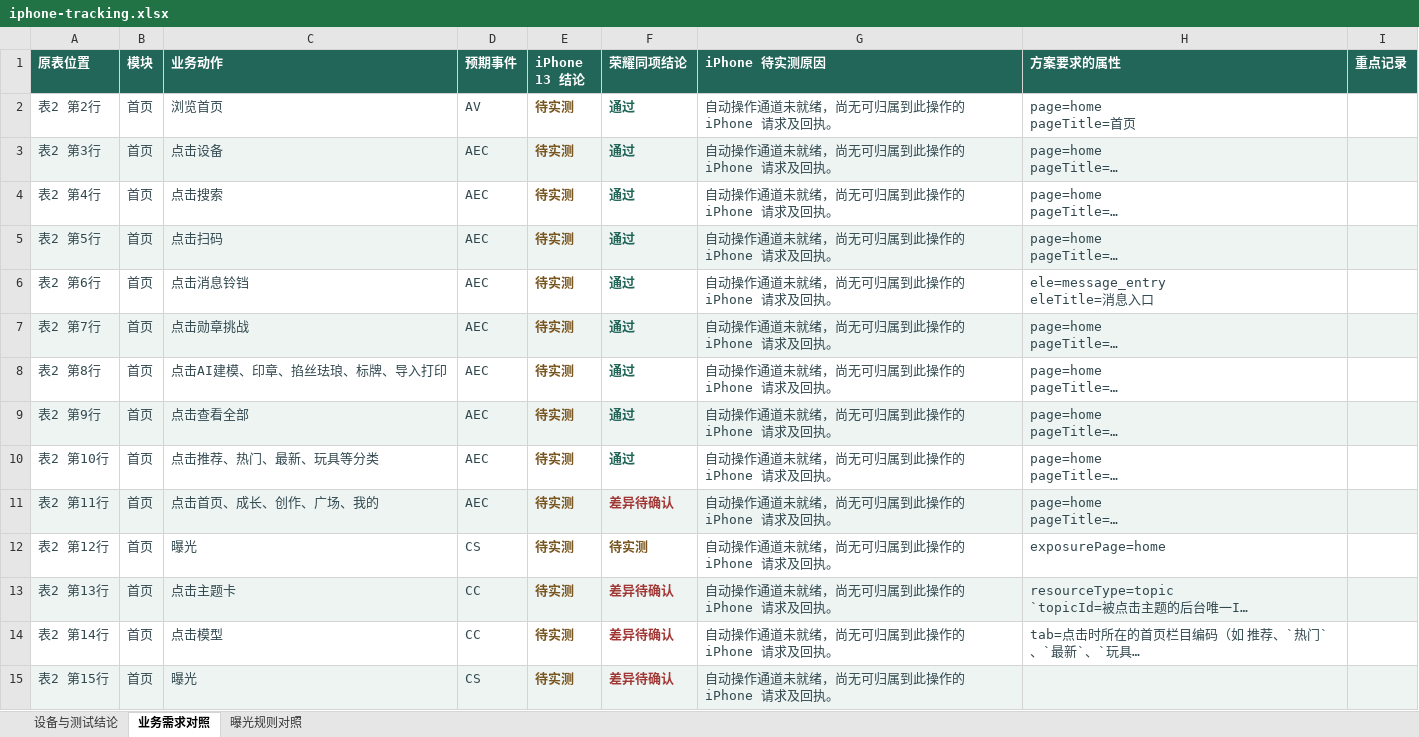
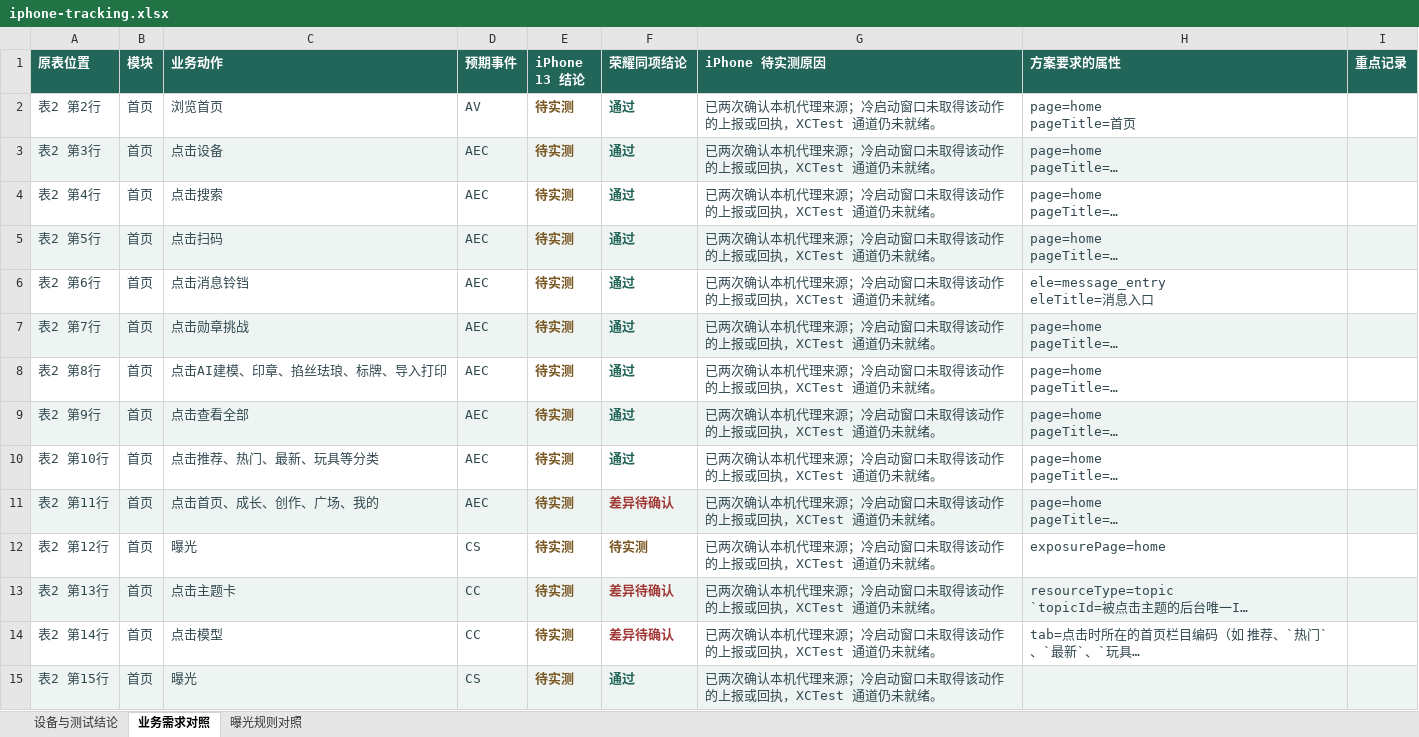
Before and after one commit to wwenchuang/gfd-test-platform, an Excel workbook: task_server/assets/tracking/iphone-tracking.xlsx, sheet 业务需求对照, drawn as a sheet; only a part is shown; long unchanged cells end in …; values as stored, in another font and other column widths than the file's, no borders; the diff covers the shown part only; the diff names each change by its address in the sheet, - before the commit and + after, or states it on an @@ line.

Commit message:
核对新版曝光埋点并接入 iPhone 抓包连接诊断

```diff
--- a/task_server/assets/tracking/iphone-tracking.xlsx (sheet 业务需求对照)
+++ b/task_server/assets/tracking/iphone-tracking.xlsx (sheet 业务需求对照)
-G2:G15 (iPhone 待实测原因): 自动操作通道未就绪，尚无可归属到此操作的 iPhone 请求及回执。
+G2:G15 (iPhone 待实测原因): 已两次确认本机代理来源；冷启动窗口未取得该动作的上报或回执，XCTest 通道仍未就绪。
-F15 (荣耀同项结论): 差异待确认
+F15 (荣耀同项结论): 通过
-F15 text colour: #A13835
+F15 text colour: #226559
```
Also changed, not shown: 76 edited cells and cell formats elsewhere in this sheet, sheet 设备与测试结论, sheet 曝光规则对照, task_server/assets/tracking/honor-pending.xlsx, 19 other files.
